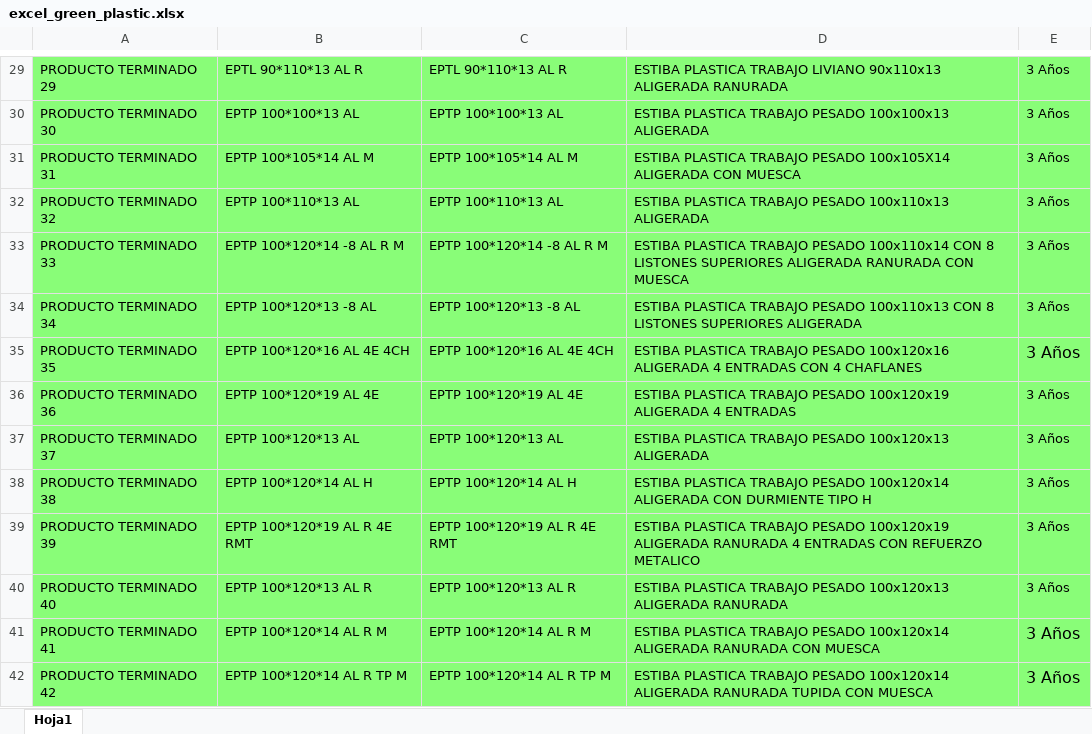
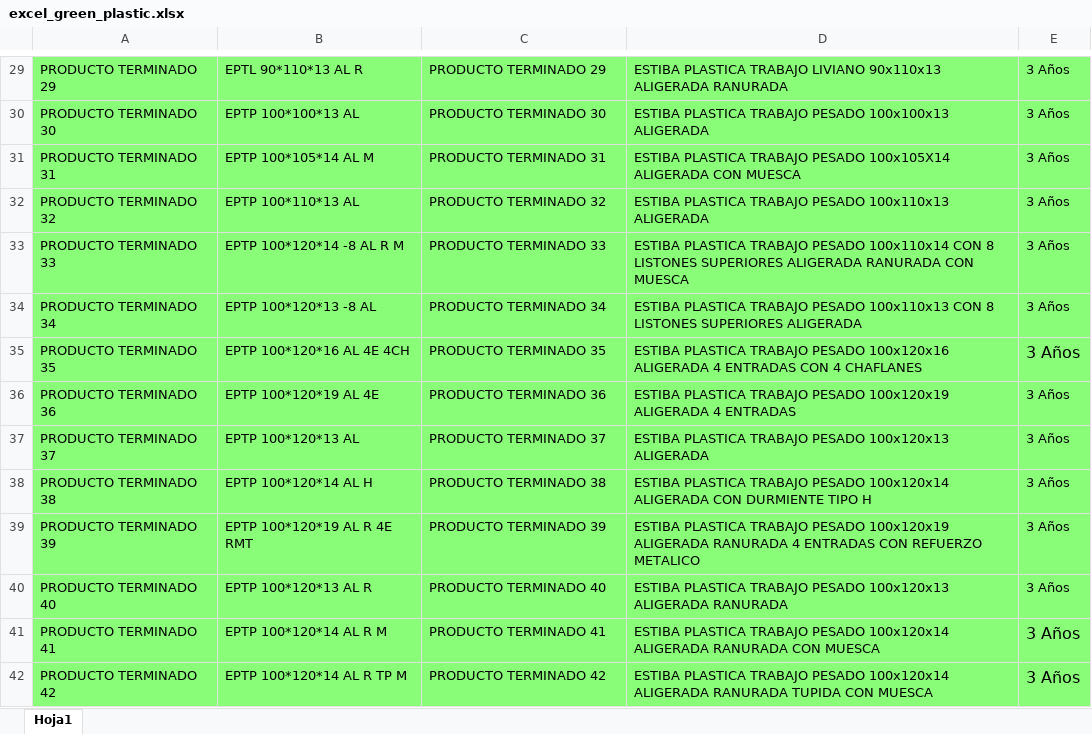
Before and after one commit to YonielYsutiz/quoter-green-plastic, an Excel workbook: database/seeders/data/excel_green_plastic.xlsx, sheet Hoja1, drawn as a sheet; only a part is shown, gaps mark what is left out; values as stored, in another font and other column widths than the file's, no borders; the diff covers the shown part only; the diff names each change by its address in the sheet, - before the commit and + after, or states it on an @@ line.

Commit message:
creation of a new route to search for products

```diff
--- a/database/seeders/data/excel_green_plastic.xlsx (sheet Hoja1)
+++ b/database/seeders/data/excel_green_plastic.xlsx (sheet Hoja1)
-C29: EPTL 90*110*13 AL R
+C29: PRODUCTO TERMINADO 29
-C30: EPTP 100*100*13 AL
+C30: PRODUCTO TERMINADO 30
-C31: EPTP 100*105*14 AL M
+C31: PRODUCTO TERMINADO 31
-C32: EPTP 100*110*13 AL
+C32: PRODUCTO TERMINADO 32
-C33: EPTP 100*120*14 -8 AL R M
+C33: PRODUCTO TERMINADO 33
-C34: EPTP 100*120*13 -8 AL
+C34: PRODUCTO TERMINADO 34
-C35: EPTP 100*120*16 AL 4E 4CH
+C35: PRODUCTO TERMINADO 35
-C36: EPTP 100*120*19 AL 4E
+C36: PRODUCTO TERMINADO 36
-C37: EPTP 100*120*13 AL
+C37: PRODUCTO TERMINADO 37
-C38: EPTP 100*120*14 AL H
+C38: PRODUCTO TERMINADO 38
-C39: EPTP 100*120*19 AL R 4E RMT
+C39: PRODUCTO TERMINADO 39
-C40: EPTP 100*120*13 AL R
+C40: PRODUCTO TERMINADO 40
-C41: EPTP 100*120*14 AL R M
+C41: PRODUCTO TERMINADO 41
-C42: EPTP 100*120*14 AL R TP M
+C42: PRODUCTO TERMINADO 42
```
Also changed, not shown: 82 edited cells and cell formats elsewhere in this sheet, 2 other files.
